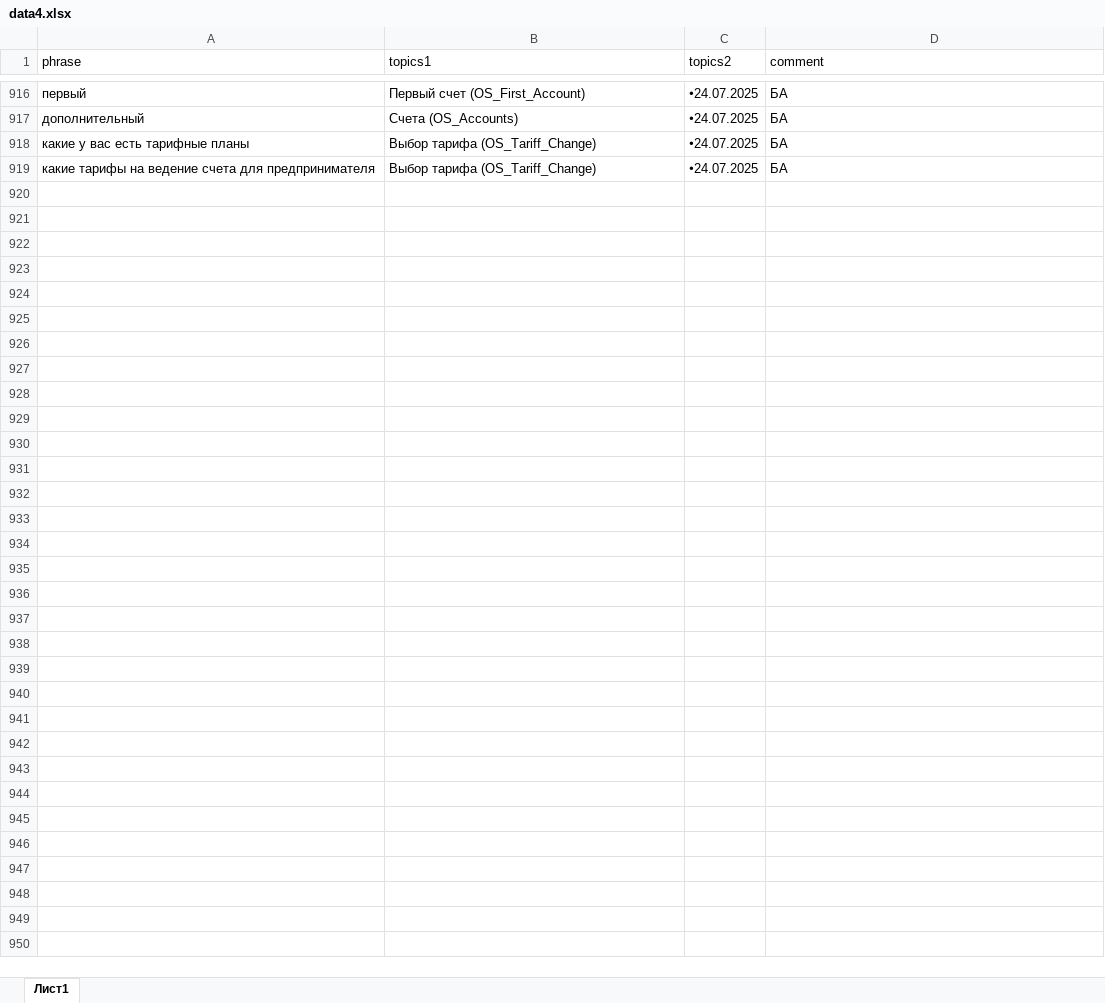
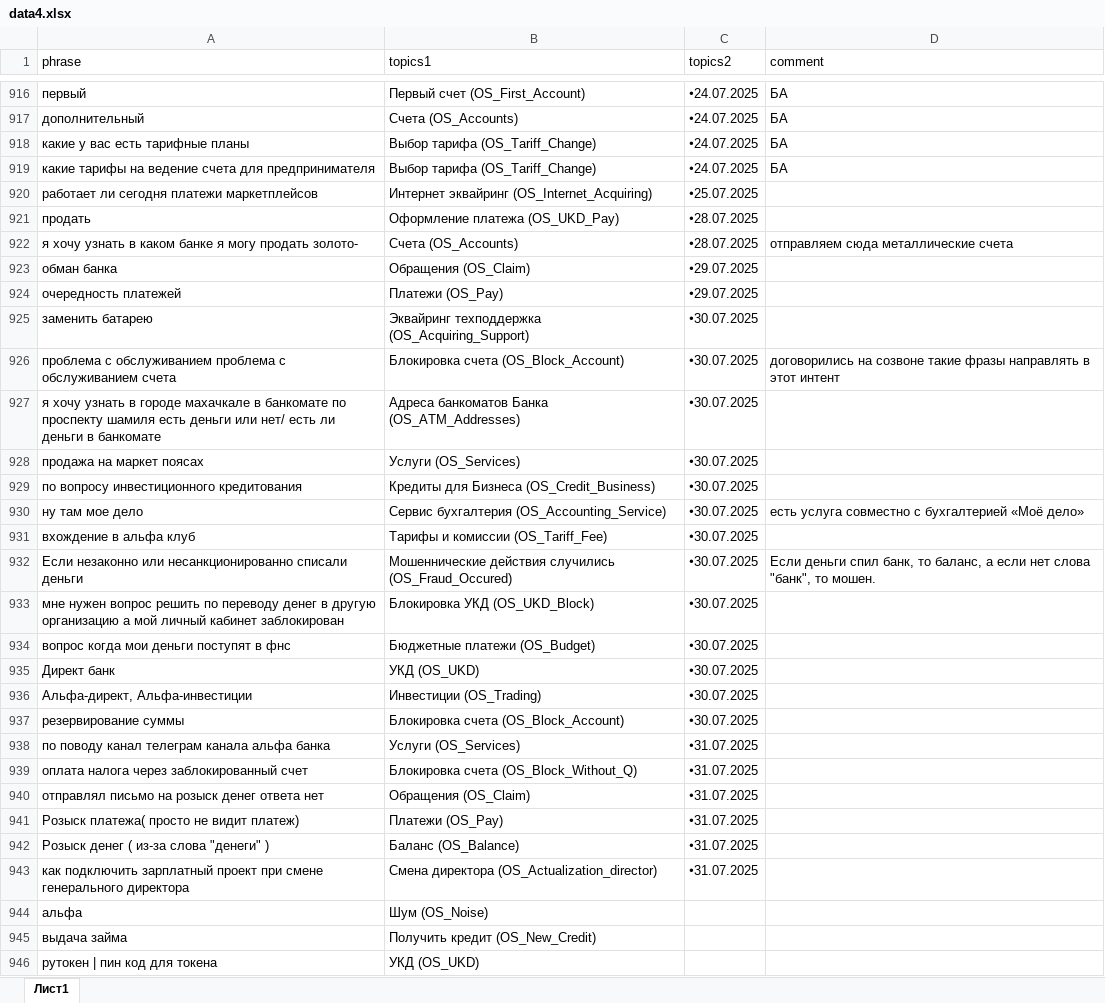
Before and after one commit to codskxqq5/razmetka-assistantskx, an Excel workbook: data4.xlsx, sheet Лист1, drawn as a sheet; only a part is shown, gaps mark what is left out; values as stored, in another font and other column widths than the file's, no borders; charts and pictures not drawn; the diff names each change by its address in the sheet, - before the commit and + after, or states it on an @@ line.

Commit message:
Add files via upload

```diff
--- a/data4.xlsx (sheet Лист1)
+++ b/data4.xlsx (sheet Лист1)
+row 920: работает ли сегодня платежи маркетплейсов | Интернет эквайринг (OS_Internet_Acquiring) | 🞄25.07.2025
+row 921: продать | Оформление платежа (OS_UKD_Pay) | 🞄28.07.2025
+row 922: я хочу узнать в каком банке я могу продать золото- | Счета (OS_Accounts) | 🞄28.07.2025 | отправляем сюда металлические счета
+row 923: обман банка | Обращения (OS_Claim) | 🞄29.07.2025
+row 924: очередность платежей | Платежи (OS_Pay) | 🞄29.07.2025
+row 925: заменить батарею | Эквайринг техподдержка (OS_Acquiring_Support) | 🞄30.07.2025
+row 926: проблема с обслуживанием проблема с обслуживанием счета | Блокировка счета (OS_Block_Account) | 🞄30.07.2025 | договорились на созвоне такие фразы направлять в этот интент
+row 927: я хочу узнать в городе махачкале в банкомате по проспекту шамиля есть деньги или нет/ есть ли деньги в банкомате | Адреса банкоматов Банка (OS_ATM_Addresses) | 🞄30.07.2025
+row 928: продажа на маркет поясах | Услуги (OS_Services) | 🞄30.07.2025
+row 929: по вопросу инвестиционного кредитования | Кредиты для Бизнеса (OS_Credit_Business) | 🞄30.07.2025
+row 930: ну там мое дело | Сервис бухгалтерия (OS_Accounting_Service) | 🞄30.07.2025 | есть услуга совместно с бухгалтерией «Моё дело»
+row 931: вхождение в альфа клуб | Тарифы и комиссии (OS_Tariff_Fee) | 🞄30.07.2025
+row 932: Если незаконно или несанкционированно списали деньги | Мошеннические действия случились (OS_Fraud_Occured) | 🞄30.07.2025 | Если деньги спил банк, то баланс, а если нет слова "банк", то мошен.
+row 933: мне нужен вопрос решить по переводу денег в другую организацию а мой личный кабинет заблокирован | Блокировка УКД (OS_UKD_Block) | 🞄30.07.2025
+row 934: вопрос когда мои деньги поступят в фнс | Бюджетные платежи (OS_Budget) | 🞄30.07.2025
+row 935: Директ банк | УКД (OS_UKD) | 🞄30.07.2025
+row 936: Альфа-директ, Альфа-инвестиции | Инвестиции (OS_Trading) | 🞄30.07.2025
+row 937: резервирование суммы | Блокировка счета (OS_Block_Account) | 🞄30.07.2025
+row 938: по поводу канал телеграм канала альфа банка | Услуги (OS_Services) | 🞄31.07.2025
+row 939: оплата налога через заблокированный счет | Блокировка счета (OS_Block_Without_Q) | 🞄31.07.2025
+row 940: отправлял письмо на розыск денег ответа нет | Обращения (OS_Claim) | 🞄31.07.2025
+row 941: Розыск платежа( просто не видит платеж) | Платежи (OS_Pay) | 🞄31.07.2025
+row 942: Розыск денег ( из-за слова "денеги" ) | Баланс (OS_Balance) | 🞄31.07.2025
+row 943: как подключить зарплатный проект при смене генерального директора | Смена директора (OS_Actualization_director) | 🞄31.07.2025
+row 944: альфа | Шум (OS_Noise)
+row 945: выдача займа | Получить кредит (OS_New_Credit)
+row 946: рутокен | пин код для токена | УКД (OS_UKD)
```
